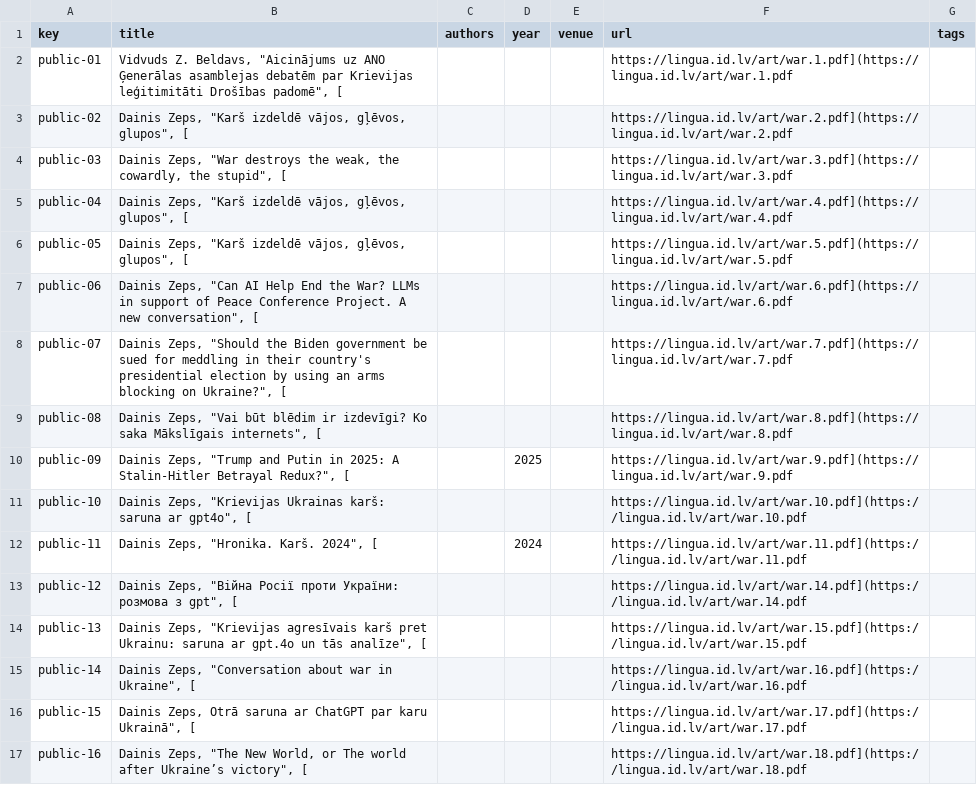
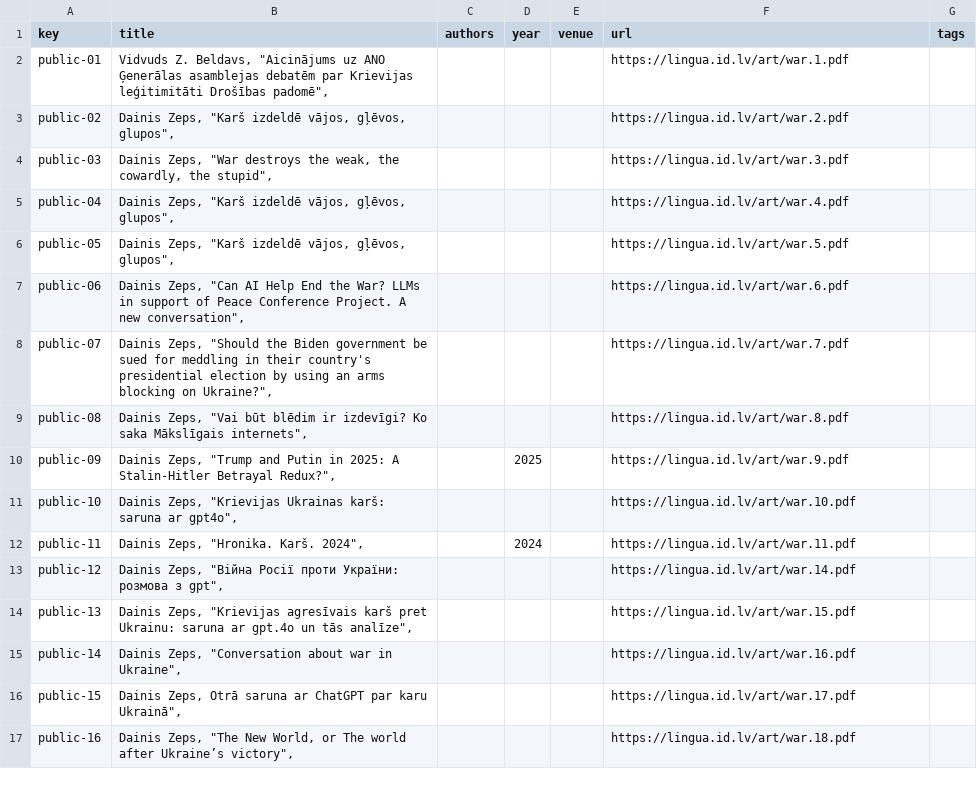
Before and after one commit to italozeps/custom-gpts, a CSV file: gpts/public/articles.csv, drawn as a sheet; only a part is shown; the diff covers the shown part only.

```diff
--- a/gpts/public/articles.csv
+++ b/gpts/public/articles.csv
@@ -1,17 +1,17 @@
 key,title,authors,year,venue,url,tags
-public-01,"Vidvuds Z. Beldavs, ""Aicinājums uz ANO Ģenerālas asamblejas debatēm par Krievijas leģitimitāti Drošības padomē"", [",,,,https://lingua.id.lv/art/war.1.pdf](https://lingua.id.lv/art/war.1.pdf,
-public-02,"Dainis Zeps, ""Karš izdeldē vājos, gļēvos, glupos"", [",,,,https://lingua.id.lv/art/war.2.pdf](https://lingua.id.lv/art/war.2.pdf,
-public-03,"Dainis Zeps, ""War destroys the weak, the cowardly, the stupid"", [",,,,https://lingua.id.lv/art/war.3.pdf](https://lingua.id.lv/art/war.3.pdf,
-public-04,"Dainis Zeps, ""Karš izdeldē vājos, gļēvos, glupos"", [",,,,https://lingua.id.lv/art/war.4.pdf](https://lingua.id.lv/art/war.4.pdf,
-public-05,"Dainis Zeps, ""Karš izdeldē vājos, gļēvos, glupos"", [",,,,https://lingua.id.lv/art/war.5.pdf](https://lingua.id.lv/art/war.5.pdf,
-public-06,"Dainis Zeps, ""Can AI Help End the War? LLMs in support of Peace Conference Project. A new conversation"", [",,,,https://lingua.id.lv/art/war.6.pdf](https://lingua.id.lv/art/war.6.pdf,
-public-07,"Dainis Zeps, ""Should the Biden government be sued for meddling in their country's presidential election  by using an arms blocking on Ukraine?"", [",,,,https://lingua.id.lv/art/war.7.pdf](https://lingua.id.lv/art/war.7.pdf,
-public-08,"Dainis Zeps, ""Vai būt blēdim ir izdevīgi? Ko saka Mākslīgais internets"", [",,,,https://lingua.id.lv/art/war.8.pdf](https://lingua.id.lv/art/war.8.pdf,
-public-09,"Dainis Zeps, ""Trump and Putin in 2025: A Stalin-Hitler Betrayal Redux?"", [",,2025,,https://lingua.id.lv/art/war.9.pdf](https://lingua.id.lv/art/war.9.pdf,
-public-10,"Dainis Zeps, ""Krievijas Ukrainas karš: saruna ar gpt4o"", [",,,,https://lingua.id.lv/art/war.10.pdf](https://lingua.id.lv/art/war.10.pdf,
-public-11,"Dainis Zeps, ""Hronika. Karš. 2024"", [",,2024,,https://lingua.id.lv/art/war.11.pdf](https://lingua.id.lv/art/war.11.pdf,
-public-12,"Dainis Zeps, ""Війна Росії проти України: розмова з gpt"", [",,,,https://lingua.id.lv/art/war.14.pdf](https://lingua.id.lv/art/war.14.pdf,
-public-13,"Dainis Zeps, ""Krievijas agresīvais karš pret Ukrainu: saruna ar gpt.4o un tās analīze"", [",,,,https://lingua.id.lv/art/war.15.pdf](https://lingua.id.lv/art/war.15.pdf,
-public-14,"Dainis Zeps, ""Conversation about war in Ukraine"", [",,,,https://lingua.id.lv/art/war.16.pdf](https://lingua.id.lv/art/war.16.pdf,
-public-15,"Dainis Zeps, Otrā saruna ar ChatGPT par karu Ukrainā"", [",,,,https://lingua.id.lv/art/war.17.pdf](https://lingua.id.lv/art/war.17.pdf,
-public-16,"Dainis Zeps, ""The New World, or The world after Ukraine’s victory"", [",,,,https://lingua.id.lv/art/war.18.pdf](https://lingua.id.lv/art/war.18.pdf,
+public-01,"Vidvuds Z. Beldavs, ""Aicinājums uz ANO Ģenerālas asamblejas debatēm par Krievijas leģitimitāti Drošības padomē"",",,,,https://lingua.id.lv/art/war.1.pdf,
+public-02,"Dainis Zeps, ""Karš izdeldē vājos, gļēvos, glupos"",",,,,https://lingua.id.lv/art/war.2.pdf,
+public-03,"Dainis Zeps, ""War destroys the weak, the cowardly, the stupid"",",,,,https://lingua.id.lv/art/war.3.pdf,
+public-04,"Dainis Zeps, ""Karš izdeldē vājos, gļēvos, glupos"",",,,,https://lingua.id.lv/art/war.4.pdf,
+public-05,"Dainis Zeps, ""Karš izdeldē vājos, gļēvos, glupos"",",,,,https://lingua.id.lv/art/war.5.pdf,
+public-06,"Dainis Zeps, ""Can AI Help End the War? LLMs in support of Peace Conference Project. A new conversation"",",,,,https://lingua.id.lv/art/war.6.pdf,
+public-07,"Dainis Zeps, ""Should the Biden government be sued for meddling in their country's presidential election  by using an arms blocking on Ukraine?"",",,,,https://lingua.id.lv/art/war.7.pdf,
+public-08,"Dainis Zeps, ""Vai būt blēdim ir izdevīgi? Ko saka Mākslīgais internets"",",,,,https://lingua.id.lv/art/war.8.pdf,
+public-09,"Dainis Zeps, ""Trump and Putin in 2025: A Stalin-Hitler Betrayal Redux?"",",,2025,,https://lingua.id.lv/art/war.9.pdf,
+public-10,"Dainis Zeps, ""Krievijas Ukrainas karš: saruna ar gpt4o"",",,,,https://lingua.id.lv/art/war.10.pdf,
+public-11,"Dainis Zeps, ""Hronika. Karš. 2024"",",,2024,,https://lingua.id.lv/art/war.11.pdf,
+public-12,"Dainis Zeps, ""Війна Росії проти України: розмова з gpt"",",,,,https://lingua.id.lv/art/war.14.pdf,
+public-13,"Dainis Zeps, ""Krievijas agresīvais karš pret Ukrainu: saruna ar gpt.4o un tās analīze"",",,,,https://lingua.id.lv/art/war.15.pdf,
+public-14,"Dainis Zeps, ""Conversation about war in Ukraine"",",,,,https://lingua.id.lv/art/war.16.pdf,
+public-15,"Dainis Zeps, Otrā saruna ar ChatGPT par karu Ukrainā"",",,,,https://lingua.id.lv/art/war.17.pdf,
+public-16,"Dainis Zeps, ""The New World, or The world after Ukraine’s victory"",",,,,https://lingua.id.lv/art/war.18.pdf,
```
Also changed, not shown: 98 edited cells elsewhere in this file.
